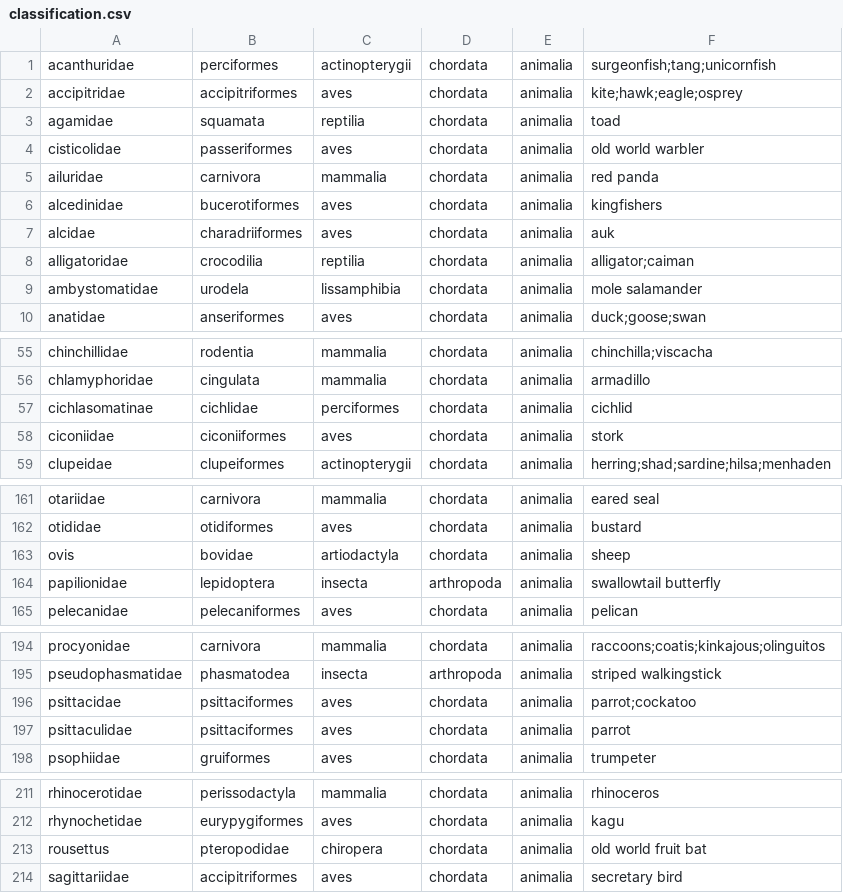
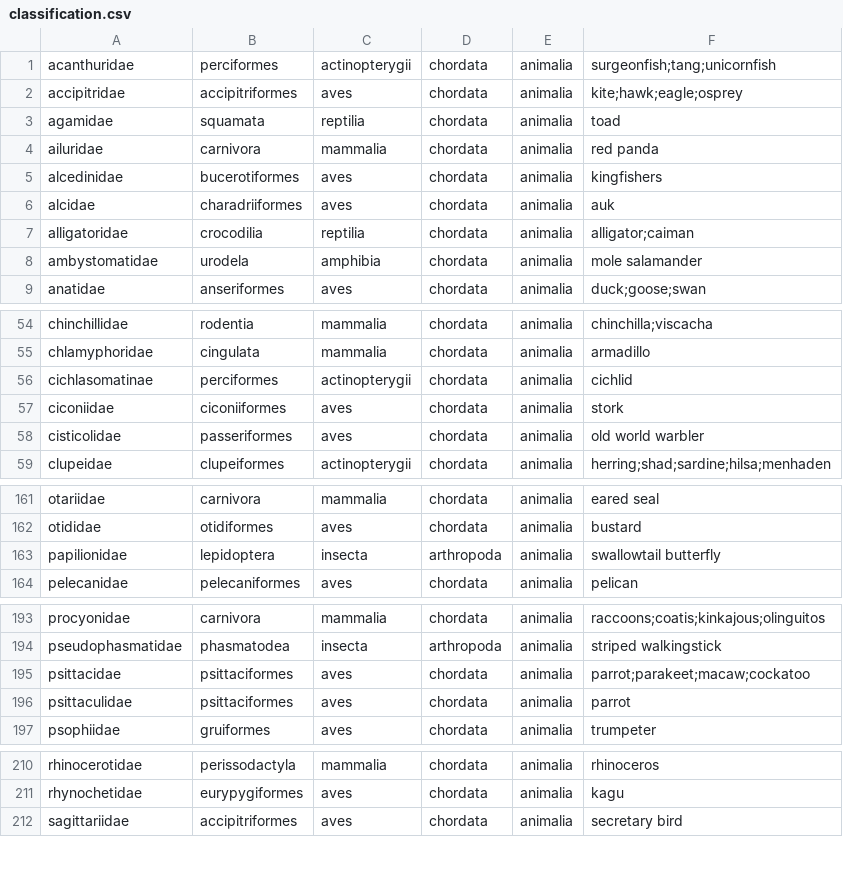
Before and after one commit to akeenan2/paradigm, a CSV file: db/classification.csv, drawn as a sheet; only a part is shown, gaps mark what is left out; the diff covers the shown part only.

```diff
--- a/db/classification.csv
+++ b/db/classification.csv
@@ -3,3 +3,2 @@ accipitridae,accipitriformes,aves,chordata,animalia,kite;hawk;eagle;osprey
 agamidae,squamata,reptilia,chordata,animalia,toad
-cisticolidae,passeriformes,aves,chordata,animalia,old world warbler
 ailuridae,carnivora,mammalia,chordata,animalia,red panda
@@ -8,3 +7,3 @@ alcidae,charadriiformes,aves,chordata,animalia,auk
 alligatoridae,crocodilia,reptilia,chordata,animalia,alligator;caiman
-ambystomatidae,urodela,lissamphibia,chordata,animalia,mole salamander
+ambystomatidae,urodela,amphibia,chordata,animalia,mole salamander
 anatidae,anseriformes,aves,chordata,animalia,duck;goose;swan
@@ -56,4 +55,5 @@ chinchillidae,rodentia,mammalia,chordata,animalia,chinchilla;viscacha
 chlamyphoridae,cingulata,mammalia,chordata,animalia,armadillo
-cichlasomatinae,cichlidae,perciformes,chordata,animalia,cichlid
+cichlasomatinae,perciformes,actinopterygii,chordata,animalia,cichlid
 ciconiidae,ciconiiformes,aves,chordata,animalia,stork
+cisticolidae,passeriformes,aves,chordata,animalia,old world warbler
 clupeidae,clupeiformes,actinopterygii,chordata,animalia,herring;shad;sardine;hilsa;menhaden
@@ -162,3 +162,2 @@ otariidae,carnivora,mammalia,chordata,animalia,eared seal
 otididae,otidiformes,aves,chordata,animalia,bustard
-ovis,bovidae,artiodactyla,chordata,animalia,sheep
 papilionidae,lepidoptera,insecta,arthropoda,animalia,swallowtail butterfly
@@ -195,3 +194,3 @@ procyonidae,carnivora,mammalia,chordata,animalia,raccoons;coatis;kinkajous;oling
 pseudophasmatidae,phasmatodea ,insecta,arthropoda,animalia,striped walkingstick
-psittacidae,psittaciformes,aves,chordata,animalia,parrot;cockatoo
+psittacidae,psittaciformes,aves,chordata,animalia,parrot;parakeet;macaw;cockatoo
 psittaculidae,psittaciformes,aves,chordata,animalia,parrot
@@ -212,3 +211,2 @@ rhinocerotidae,perissodactyla,mammalia,chordata,animalia,rhinoceros
 rhynochetidae,eurypygiformes,aves,chordata,animalia,kagu
-rousettus,pteropodidae,chiropera,chordata,animalia,old world fruit bat
 sagittariidae,accipitriformes,aves,chordata,animalia,secretary bird
```
Also changed, not shown: 1 edited cell elsewhere in this file, db/species.csv, 13 other files.
